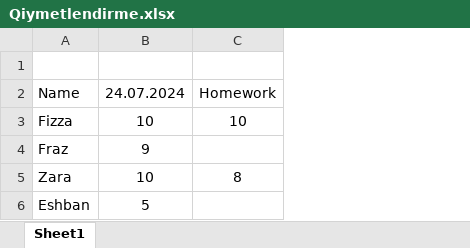
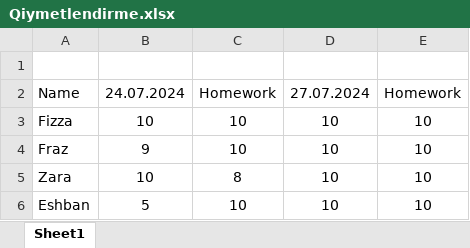
Before and after one commit to rzatalibov555/Texnolab-JS, an Excel workbook: Qiymetlendirme.xlsx, sheet Sheet1, drawn as a sheet; values as stored, in another font and other column widths than the file's, no borders; the diff names each change by its address in the sheet, - before the commit and + after, or states it on an @@ line.

```diff
--- a/Qiymetlendirme.xlsx (sheet Sheet1)
+++ b/Qiymetlendirme.xlsx (sheet Sheet1)
+column D, rows 2-6: 27.07.2024 | 10 | 10 | 10 | 10
+column E, rows 2-6: Homework | 10 | 10 | 10 | 10
-C4: (empty)
+C4: 10
-C6: (empty)
+C6: 10
```
Also changed, not shown: 2 other files.
